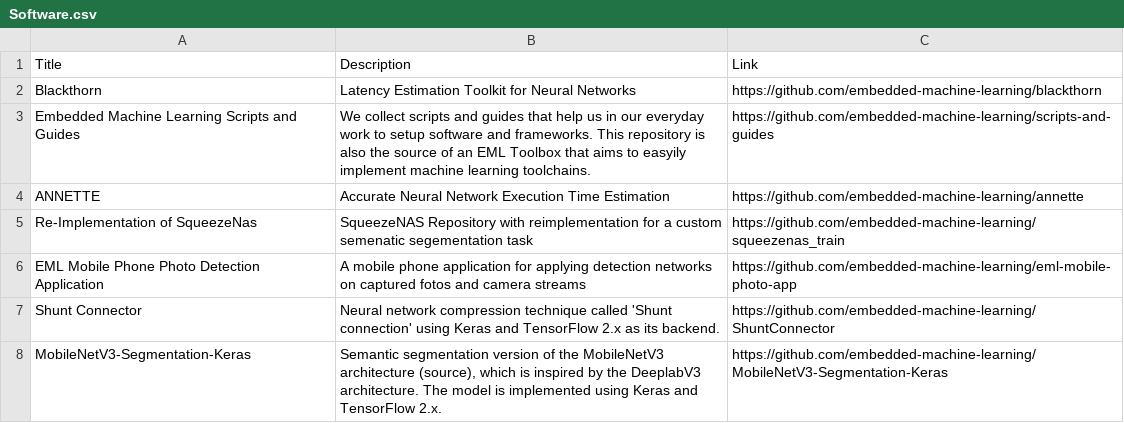
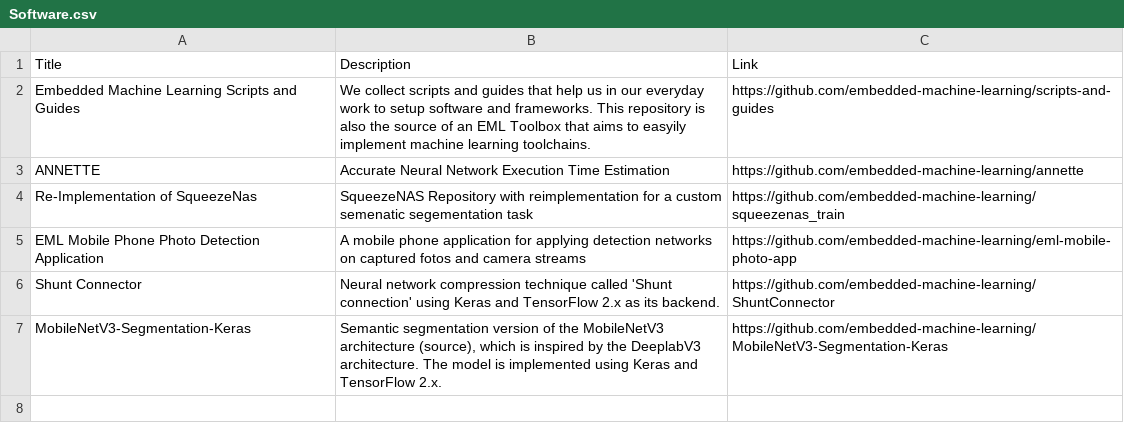
Before and after one commit to embedded-machine-learning/webpage, a CSV file: _data/Software.csv, drawn as a sheet; the diff names each change by its address in the sheet, - before the commit and + after, or states it on an @@ line.

```diff
--- a/_data/Software.csv
+++ b/_data/Software.csv
-row 2: Blackthorn | Latency Estimation Toolkit for Neural Networks | https://github.com/embedded-machine-learning/blackthorn
```
Also changed, not shown: 8 other files.
